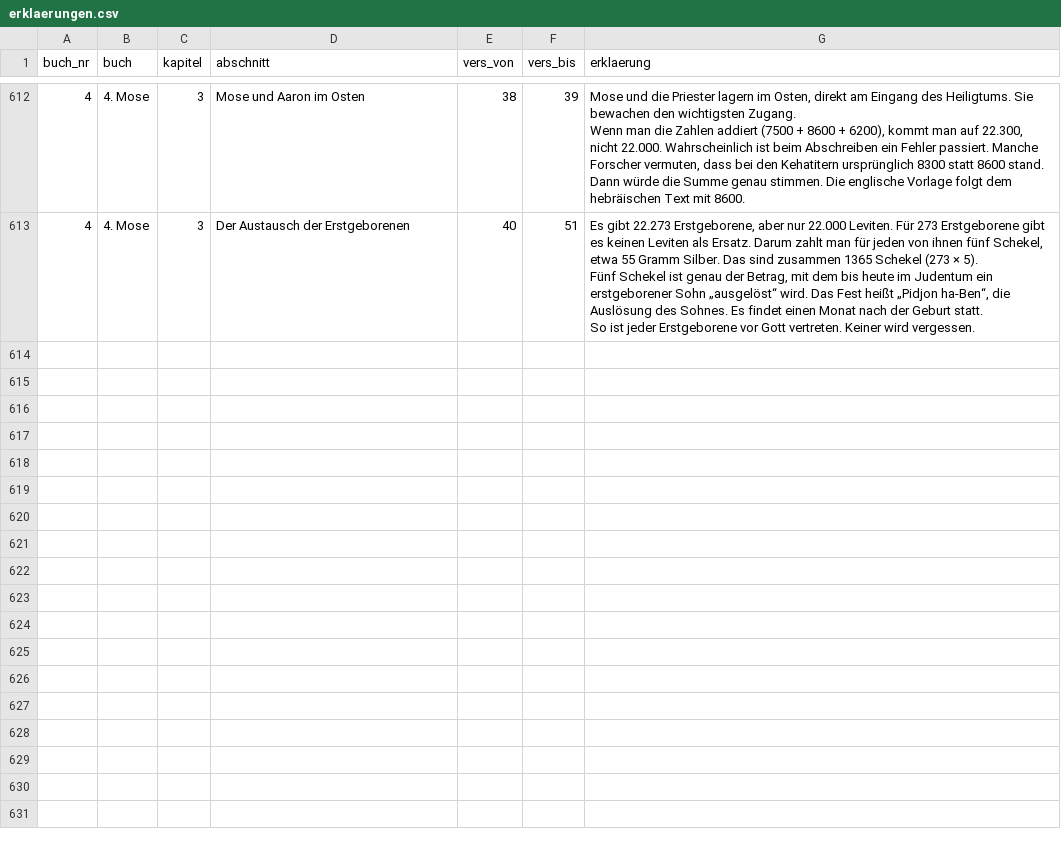
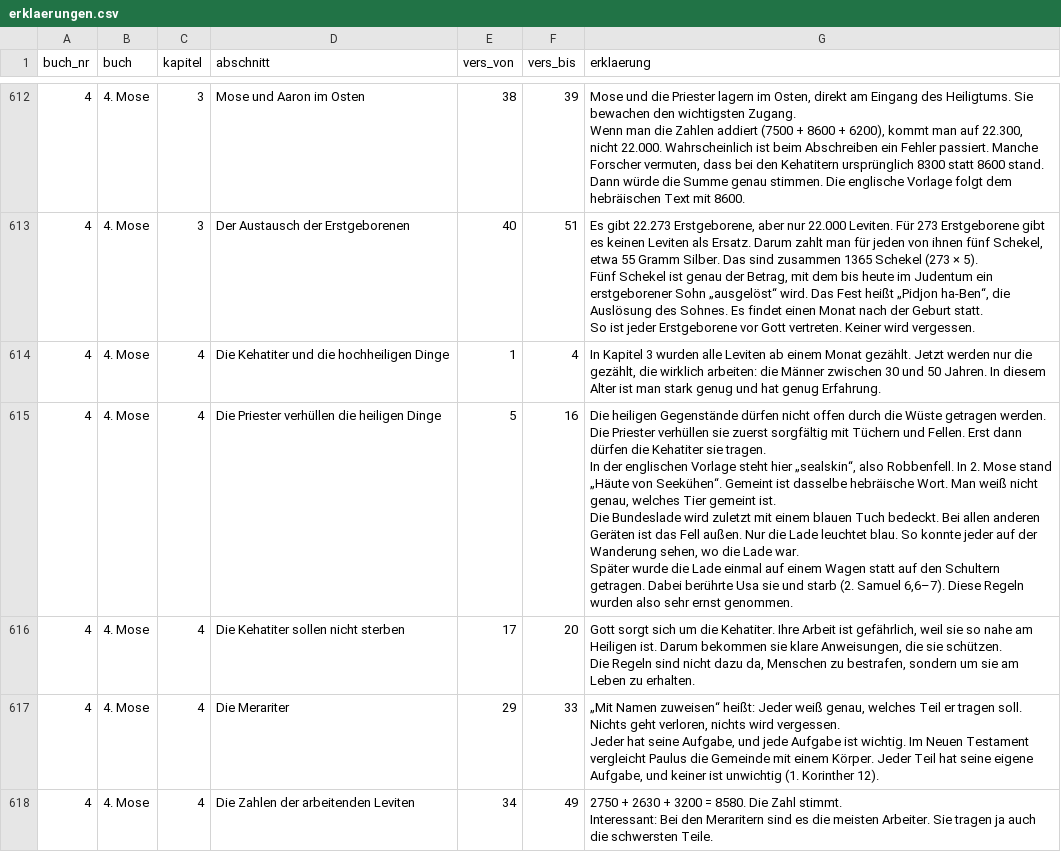
Before and after one commit to andidaboss-ai/Bibel, a CSV file: ausgabe/erklaerungen.csv, drawn as a sheet; only a part is shown, gaps mark what is left out; ↵ is a line break in a cell; the diff covers the shown part only; the diff names each change by its address in the sheet, - before the commit and + after, or states it on an @@ line.

```diff
--- a/ausgabe/erklaerungen.csv
+++ b/ausgabe/erklaerungen.csv
+row 614: 4 | 4. Mose | 4 | Die Kehatiter und die hochheiligen Dinge | 1 | 4 | In Kapitel 3 wurden alle Leviten ab einem Monat gezählt. Jetzt werden nur die gezählt, die wirklich arbeiten: die Männer zwischen 30 und 50 Jahren. In diesem Alter ist man stark genug und hat genug Erfahrung.
+row 615: 4 | 4. Mose | 4 | Die Priester verhüllen die heiligen Dinge | 5 | 16 | Die heiligen Gegenstände dürfen nicht offen durch die Wüste getragen werden. Die Priester verhüllen sie zuerst sorgfältig mit Tüchern und Fellen. Erst dann dürfen die Kehatiter sie tragen. ↵ In der englischen Vorlage steht hier „sealskin“, also Robbenfell. In 2. Mose stand „Häute von Seekühen“. Gemeint ist dasselbe hebräische Wort. Man weiß nicht genau, welches Tier gemeint ist. ↵ Die Bundeslade wird zuletzt mit einem blauen Tuch bedeckt. Bei allen anderen Geräten ist das Fell außen. Nur die Lade leuchtet blau. So konnte jeder auf der Wanderung sehen, wo die Lade war. ↵ Später wurde die Lade einmal auf einem Wagen statt auf den Schultern getragen. Dabei berührte Usa sie und starb (2. Samuel 6,6–7). Diese Regeln wurden also sehr ernst genommen.
+row 616: 4 | 4. Mose | 4 | Die Kehatiter sollen nicht sterben | 17 | 20 | Gott sorgt sich um die Kehatiter. Ihre Arbeit ist gefährlich, weil sie so nahe am Heiligen ist. Darum bekommen sie klare Anweisungen, die sie schützen. ↵ Die Regeln sind nicht dazu da, Menschen zu bestrafen, sondern um sie am Leben zu erhalten.
+row 617: 4 | 4. Mose | 4 | Die Merariter | 29 | 33 | „Mit Namen zuweisen“ heißt: Jeder weiß genau, welches Teil er tragen soll. Nichts geht verloren, nichts wird vergessen. ↵ Jeder hat seine Aufgabe, und jede Aufgabe ist wichtig. Im Neuen Testament vergleicht Paulus die Gemeinde mit einem Körper. Jeder Teil hat seine eigene Aufgabe, und keiner ist unwichtig (1. Korinther 12).
+row 618: 4 | 4. Mose | 4 | Die Zahlen der arbeitenden Leviten | 34 | 49 | 2750 + 2630 + 3200 = 8580. Die Zahl stimmt. ↵ Interessant: Bei den Meraritern sind es die meisten Arbeiter. Sie tragen ja auch die schwersten Teile.
```
Also changed, not shown: 5 added rows elsewhere in this file, 7 other files.
